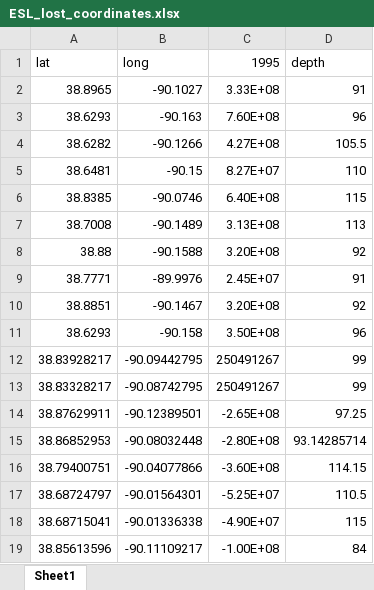
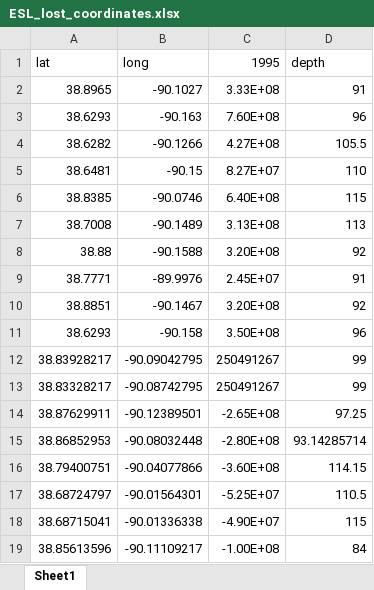
Before and after one commit to Firas-95/GEO572-Project-E.St.Louis, an Excel workbook: pumping/ESL_lost_coordinates.xlsx, sheet Sheet1, drawn as a sheet; values as stored, in another font and other column widths than the file's, no borders; the diff names each change by its address in the sheet, - before the commit and + after, or states it on an @@ line.

Commit message:
Update ESL_lost_coordinates.xlsx

```diff
--- a/pumping/ESL_lost_coordinates.xlsx (sheet Sheet1)
+++ b/pumping/ESL_lost_coordinates.xlsx (sheet Sheet1)
-B12 (long): -90.09442795
+B12 (long): -90.09042795
```
